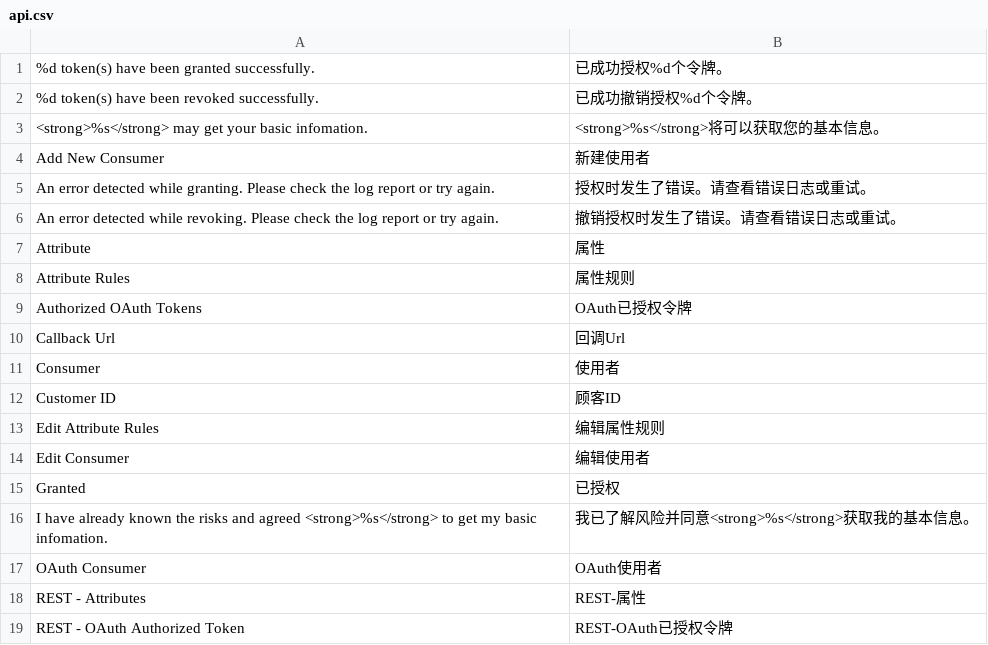
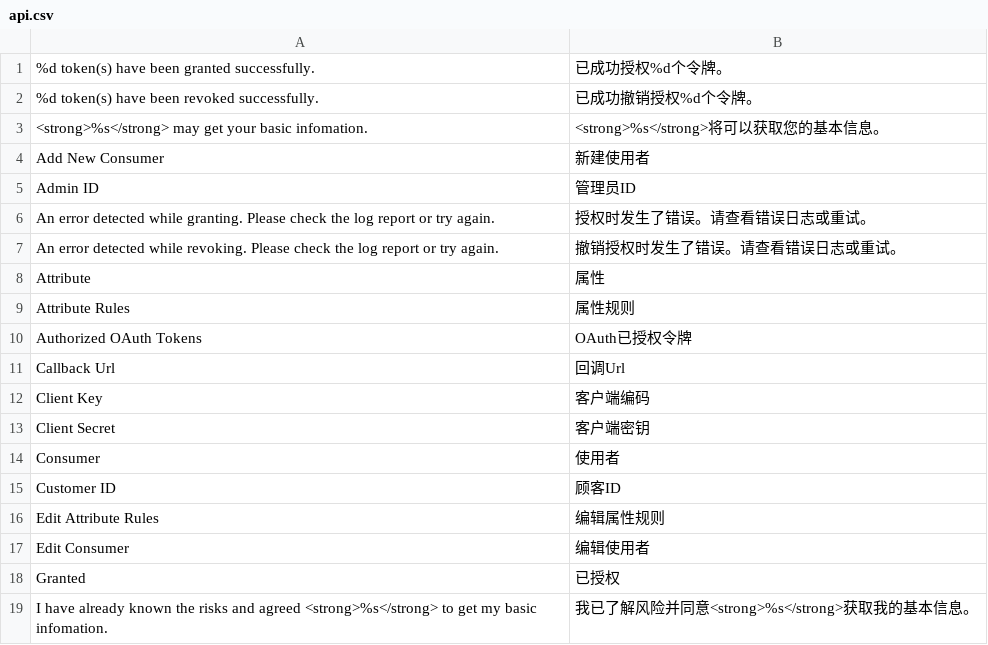
Before and after one commit to peachyang/py_website, a CSV file: app/i18n/zh-CN/api.csv, drawn as a sheet; only a part is shown; the shorter side is filled out with more unchanged rows; the diff names each change by its address in the sheet, - before the commit and + after, or states it on an @@ line.

```diff
--- a/app/i18n/zh-CN/api.csv
+++ b/app/i18n/zh-CN/api.csv
+row 5: Admin ID | 管理员ID
+row 12: Client Key | 客户端编码
+row 13: Client Secret | 客户端密钥
```
Also changed, not shown: app/i18n/zh-CN/cache.csv, 17 other files.
